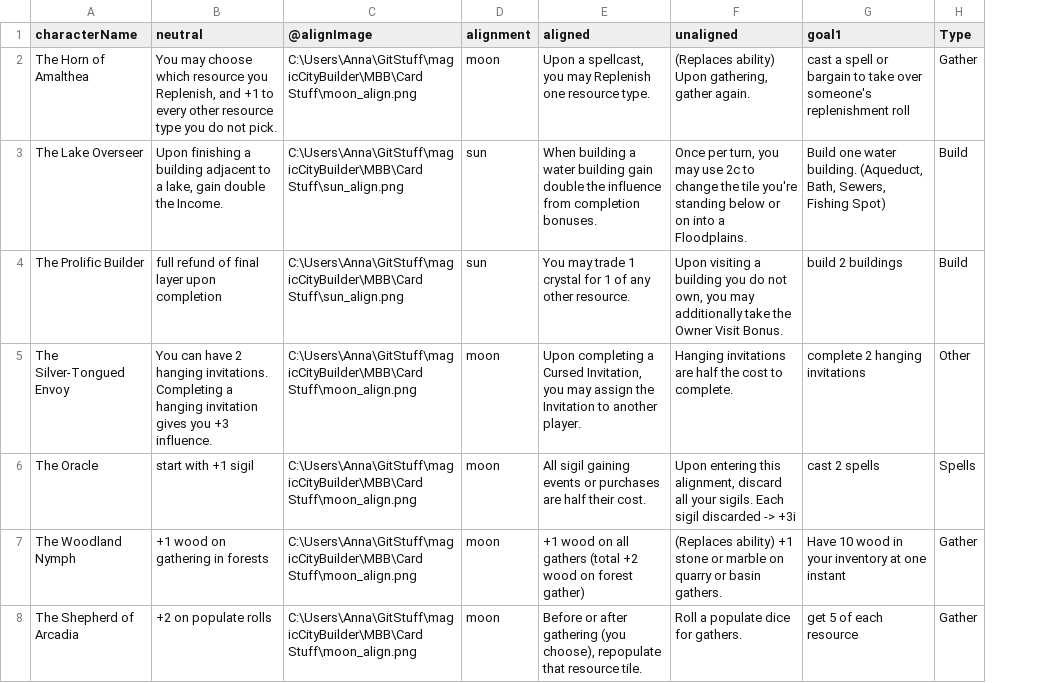
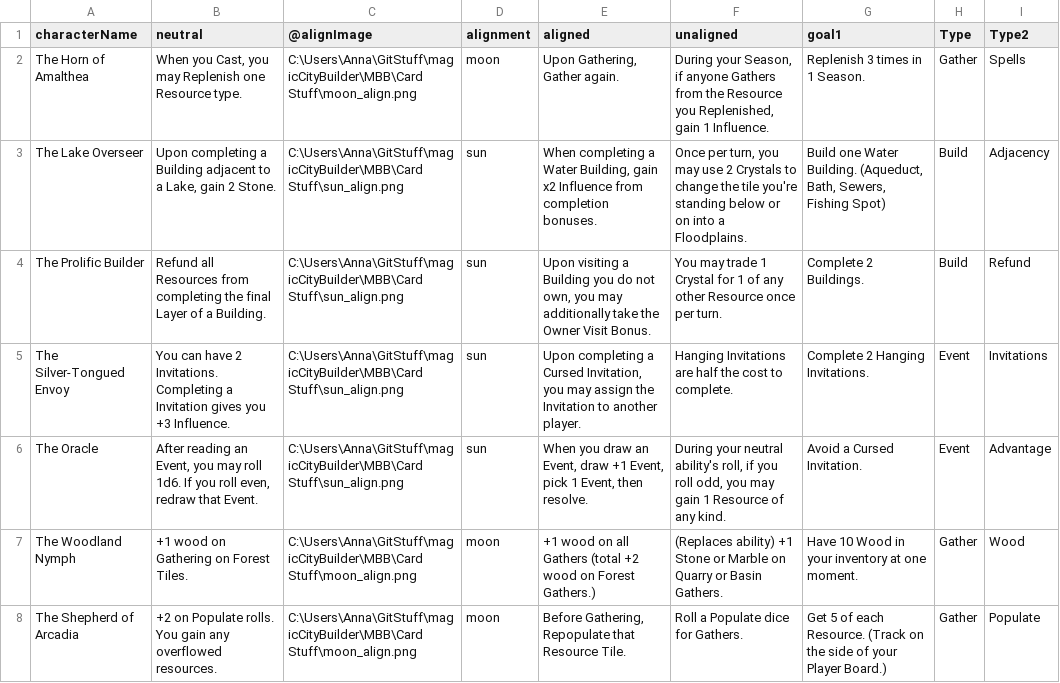
Before and after one commit to SnowyOchole/magicCityBuilder, a CSV file: MBB/Card Stuff/characters.csv, drawn as a sheet; only a part is shown; the diff covers the shown part only; the diff names each change by its address in the sheet, - before the commit and + after, or states it on an @@ line.

Commit message:
char and building rework done

```diff
--- a/MBB/Card Stuff/characters.csv
+++ b/MBB/Card Stuff/characters.csv
+column I (Type2), rows 2-8: Spells | Adjacency | Refund | Invitations | Advantage | Wood | Populate
-B2 (neutral): You may choose which resource you Replenish, and +1 to every other resource type you do not pick.
+B2 (neutral): When you Cast, you may Replenish one Resource type.
-E2 (aligned): Upon a spellcast, you may Replenish one resource type.
+E2 (aligned): Upon Gathering, Gather again.
-F2 (unaligned): (Replaces ability) Upon gathering, gather again.
+F2 (unaligned): During your Season, if anyone Gathers from the Resource you Replenished, gain 1 Influence.
-G2 (goal1): cast a spell or bargain to take over someone's replenishment roll
+G2 (goal1): Replenish 3 times in 1 Season.
-B3 (neutral): Upon finishing a building adjacent to a lake, gain double the Income.
+B3 (neutral): Upon completing a Building adjacent to a Lake, gain 2 Stone.
-E3 (aligned): When building a water building gain double the influence from completion…
+E3 (aligned): When completing a Water Building, gain x2 Influence from completion…
-F3 (unaligned): …may use 2c to change…
+F3 (unaligned): …may use 2 Crystals to change…
-G3 (goal1): Build one water building. (Aqueduct, Bath,…
+G3 (goal1): Build one Water Building. (Aqueduct, Bath,…
-B4 (neutral): full refund of final layer upon completion
+B4 (neutral): Refund all Resources from completing the final Layer of a Building.
-E4 (aligned): You may trade 1 crystal for 1 of any other resource.
+E4 (aligned): Upon visiting a Building you do not own, you may additionally take the Owner Visit Bonus.
-F4 (unaligned): Upon visiting a building you do not own, you may additionally take the Owner Visit Bonus.
+F4 (unaligned): You may trade 1 Crystal for 1 of any other Resource once per turn.
-G4 (goal1): build 2 buildings
+G4 (goal1): Complete 2 Buildings.
-B5 (neutral): …have 2 hanging invitations. Completing a hanging invitation gives you +3 influence.
+B5 (neutral): …have 2 Invitations. Completing a Invitation gives you +3 Influence.
-C5:C6 (@alignImage): C:\Users\Anna\GitStuff\magicCityBuilder\MBB\Card Stuff\moon_align.png
+C5:C6 (@alignImage): C:\Users\Anna\GitStuff\magicCityBuilder\MBB\Card Stuff\sun_align.png
-D5:D6 (alignment): moon
+D5:D6 (alignment): sun
-F5 (unaligned): Hanging invitations are half…
+F5 (unaligned): Hanging Invitations are half…
-G5 (goal1): complete 2 hanging invitations
+G5 (goal1): Complete 2 Hanging Invitations.
-H5 (Type): Other
+H5 (Type): Event
-B6 (neutral): start with +1 sigil
+B6 (neutral): After reading an Event, you may roll 1d6. If you roll even, redraw that Event.
-E6 (aligned): All sigil gaining events or purchases are half their cost.
+E6 (aligned): When you draw an Event, draw +1 Event, pick 1 Event, then resolve.
-F6 (unaligned): Upon entering this alignment, discard all your sigils. Each sigil discarded -> +3i
+F6 (unaligned): During your neutral ability's roll, if you roll odd, you may gain 1 Resource of any kind.
-G6 (goal1): cast 2 spells
+G6 (goal1): Avoid a Cursed Invitation.
-H6 (Type): Spells
+H6 (Type): Event
-B7 (neutral): +1 wood on gathering in forests
+B7 (neutral): +1 wood on Gathering on Forest Tiles.
-E7 (aligned): …on all gathers (total +2 wood on forest gather)
+E7 (aligned): …on all Gathers (total +2 wood on Forest Gathers.)
-F7 (unaligned): …ability) +1 stone or marble on quarry or basin gathers.
+F7 (unaligned): …ability) +1 Stone or Marble on Quarry or Basin Gathers.
-G7 (goal1): Have 10 wood in your inventory at one instant
+G7 (goal1): Have 10 Wood in your inventory at one moment.
-B8 (neutral): +2 on populate rolls
+B8 (neutral): +2 on Populate rolls. You gain any overflowed resources.
-E8 (aligned): Before or after gathering (you choose), repopulate that resource tile.
+E8 (aligned): Before Gathering, Repopulate that Resource Tile.
-F8 (unaligned): Roll a populate dice for gathers.
+F8 (unaligned): Roll a Populate dice for Gathers.
-G8 (goal1): get 5 of each resource
+G8 (goal1): Get 5 of each Resource. (Track on the side of your Player Board.)
```
Also changed, not shown: 26 edited cells elsewhere in this file, MBB/Card Stuff/buildings.csv, MBB/Card Stuff/coolBuildings.csv, 56 other files.
